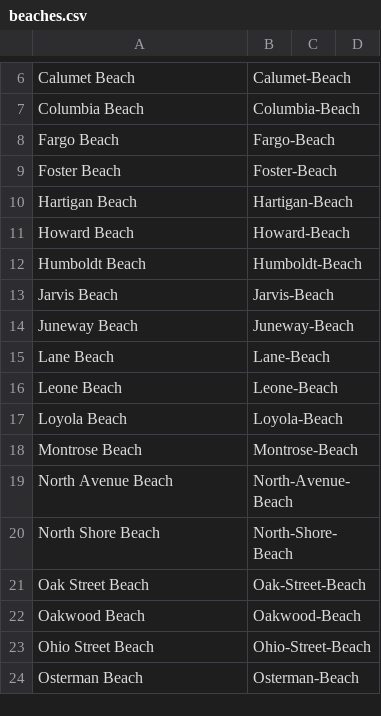
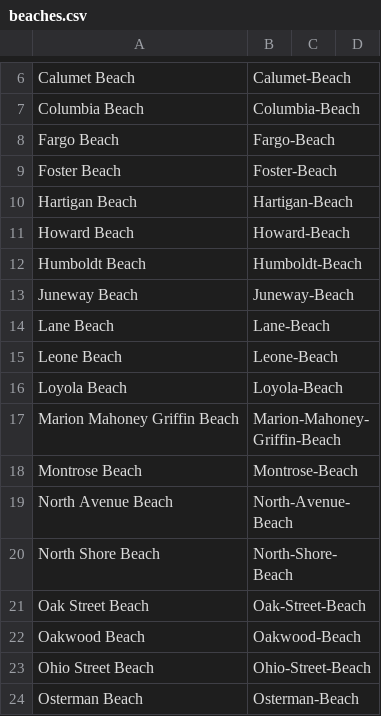
Before and after one commit to sbeslow/beach, a CSV file: conf/beaches.csv, drawn as a sheet; only a part is shown, gaps mark what is left out.

```diff
--- a/conf/beaches.csv
+++ b/conf/beaches.csv
@@ -12,3 +12,2 @@ Howard Beach,Howard-Beach,,
 Humboldt Beach,Humboldt-Beach,,
-Jarvis Beach,Jarvis-Beach,,
 Juneway Beach,Juneway-Beach,,
@@ -17,2 +16,3 @@ Leone Beach,Leone-Beach,,
 Loyola Beach,Loyola-Beach,,
+Marion Mahoney Griffin Beach,Marion-Mahoney-Griffin-Beach,,
 Montrose Beach,Montrose-Beach,,
```
Also changed, not shown: 6 other files.
